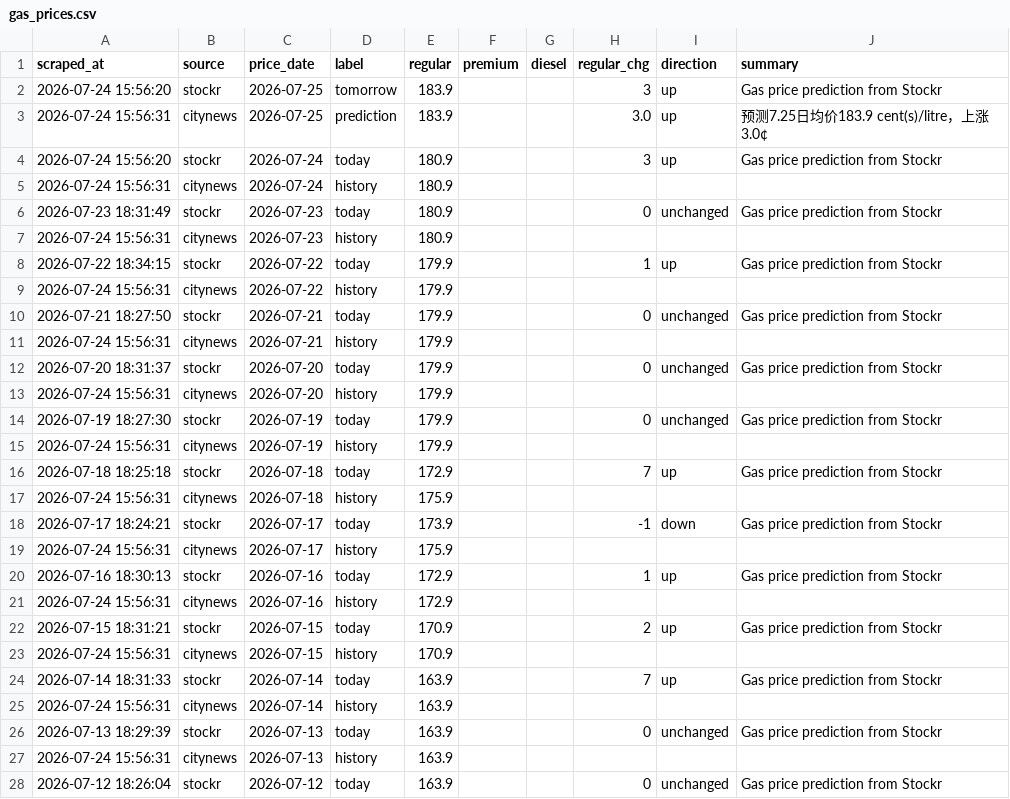
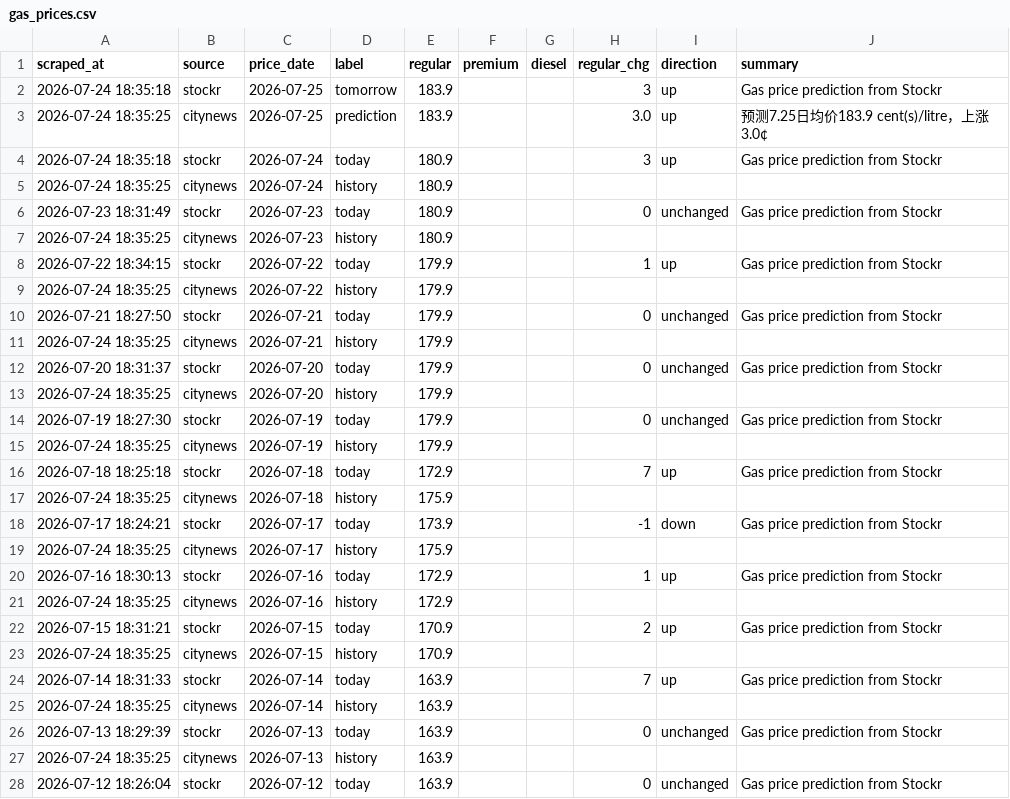
Before and after one commit to alecaloha/gaswise, a CSV file: gas_prices.csv, drawn as a sheet; only a part is shown; the diff covers the shown part only.

```diff
--- a/gas_prices.csv
+++ b/gas_prices.csv
@@ -1,28 +1,28 @@
 scraped_at,source,price_date,label,regular,premium,diesel,regular_chg,direction,summary
-2026-07-24 15:56:20,stockr,2026-07-25,tomorrow,183.9,,,3,up,Gas price prediction from Stockr
-2026-07-24 15:56:31,citynews,2026-07-25,prediction,183.9,,,3.0,up,预测7.25日均价183.9 cent(s)/litre，上涨3.0¢
-2026-07-24 15:56:20,stockr,2026-07-24,today,180.9,,,3,up,Gas price prediction from Stockr
-2026-07-24 15:56:31,citynews,2026-07-24,history,180.9,,,,,
+2026-07-24 18:35:18,stockr,2026-07-25,tomorrow,183.9,,,3,up,Gas price prediction from Stockr
+2026-07-24 18:35:25,citynews,2026-07-25,prediction,183.9,,,3.0,up,预测7.25日均价183.9 cent(s)/litre，上涨3.0¢
+2026-07-24 18:35:18,stockr,2026-07-24,today,180.9,,,3,up,Gas price prediction from Stockr
+2026-07-24 18:35:25,citynews,2026-07-24,history,180.9,,,,,
 2026-07-23 18:31:49,stockr,2026-07-23,today,180.9,,,0,unchanged,Gas price prediction from Stockr
-2026-07-24 15:56:31,citynews,2026-07-23,history,180.9,,,,,
+2026-07-24 18:35:25,citynews,2026-07-23,history,180.9,,,,,
 2026-07-22 18:34:15,stockr,2026-07-22,today,179.9,,,1,up,Gas price prediction from Stockr
-2026-07-24 15:56:31,citynews,2026-07-22,history,179.9,,,,,
+2026-07-24 18:35:25,citynews,2026-07-22,history,179.9,,,,,
 2026-07-21 18:27:50,stockr,2026-07-21,today,179.9,,,0,unchanged,Gas price prediction from Stockr
-2026-07-24 15:56:31,citynews,2026-07-21,history,179.9,,,,,
+2026-07-24 18:35:25,citynews,2026-07-21,history,179.9,,,,,
 2026-07-20 18:31:37,stockr,2026-07-20,today,179.9,,,0,unchanged,Gas price prediction from Stockr
-2026-07-24 15:56:31,citynews,2026-07-20,history,179.9,,,,,
+2026-07-24 18:35:25,citynews,2026-07-20,history,179.9,,,,,
 2026-07-19 18:27:30,stockr,2026-07-19,today,179.9,,,0,unchanged,Gas price prediction from Stockr
-2026-07-24 15:56:31,citynews,2026-07-19,history,179.9,,,,,
+2026-07-24 18:35:25,citynews,2026-07-19,history,179.9,,,,,
 2026-07-18 18:25:18,stockr,2026-07-18,today,172.9,,,7,up,Gas price prediction from Stockr
-2026-07-24 15:56:31,citynews,2026-07-18,history,175.9,,,,,
+2026-07-24 18:35:25,citynews,2026-07-18,history,175.9,,,,,
 2026-07-17 18:24:21,stockr,2026-07-17,today,173.9,,,-1,down,Gas price prediction from Stockr
-2026-07-24 15:56:31,citynews,2026-07-17,history,175.9,,,,,
+2026-07-24 18:35:25,citynews,2026-07-17,history,175.9,,,,,
 2026-07-16 18:30:13,stockr,2026-07-16,today,172.9,,,1,up,Gas price prediction from Stockr
-2026-07-24 15:56:31,citynews,2026-07-16,history,172.9,,,,,
+2026-07-24 18:35:25,citynews,2026-07-16,history,172.9,,,,,
 2026-07-15 18:31:21,stockr,2026-07-15,today,170.9,,,2,up,Gas price prediction from Stockr
-2026-07-24 15:56:31,citynews,2026-07-15,history,170.9,,,,,
+2026-07-24 18:35:25,citynews,2026-07-15,history,170.9,,,,,
 2026-07-14 18:31:33,stockr,2026-07-14,today,163.9,,,7,up,Gas price prediction from Stockr
-2026-07-24 15:56:31,citynews,2026-07-14,history,163.9,,,,,
+2026-07-24 18:35:25,citynews,2026-07-14,history,163.9,,,,,
 2026-07-13 18:29:39,stockr,2026-07-13,today,163.9,,,0,unchanged,Gas price prediction from Stockr
-2026-07-24 15:56:31,citynews,2026-07-13,history,163.9,,,,,
+2026-07-24 18:35:25,citynews,2026-07-13,history,163.9,,,,,
 2026-07-12 18:26:04,stockr,2026-07-12,today,163.9,,,0,unchanged,Gas price prediction from Stockr
```
Also changed, not shown: 12 edited cells elsewhere in this file, 1 other file.
